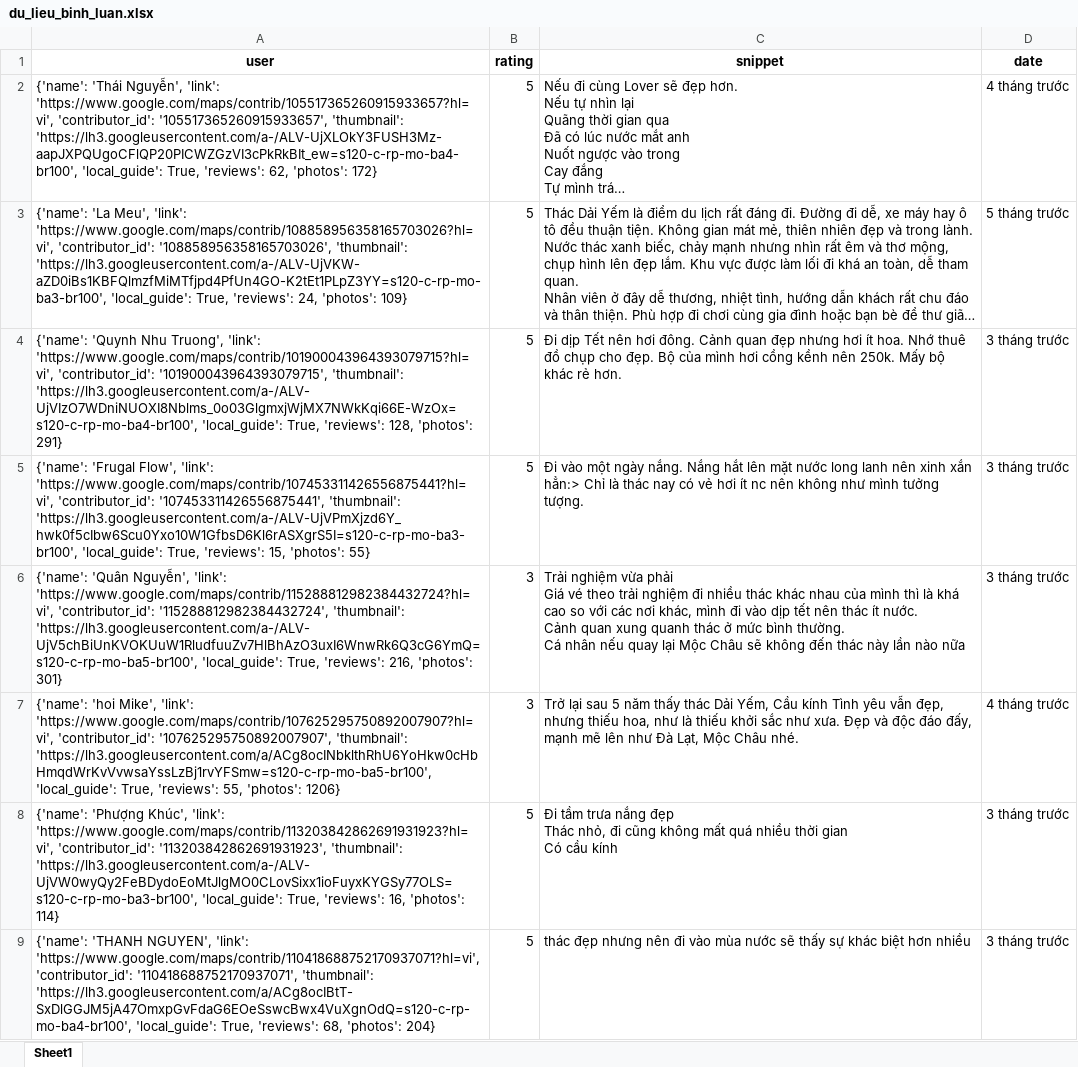
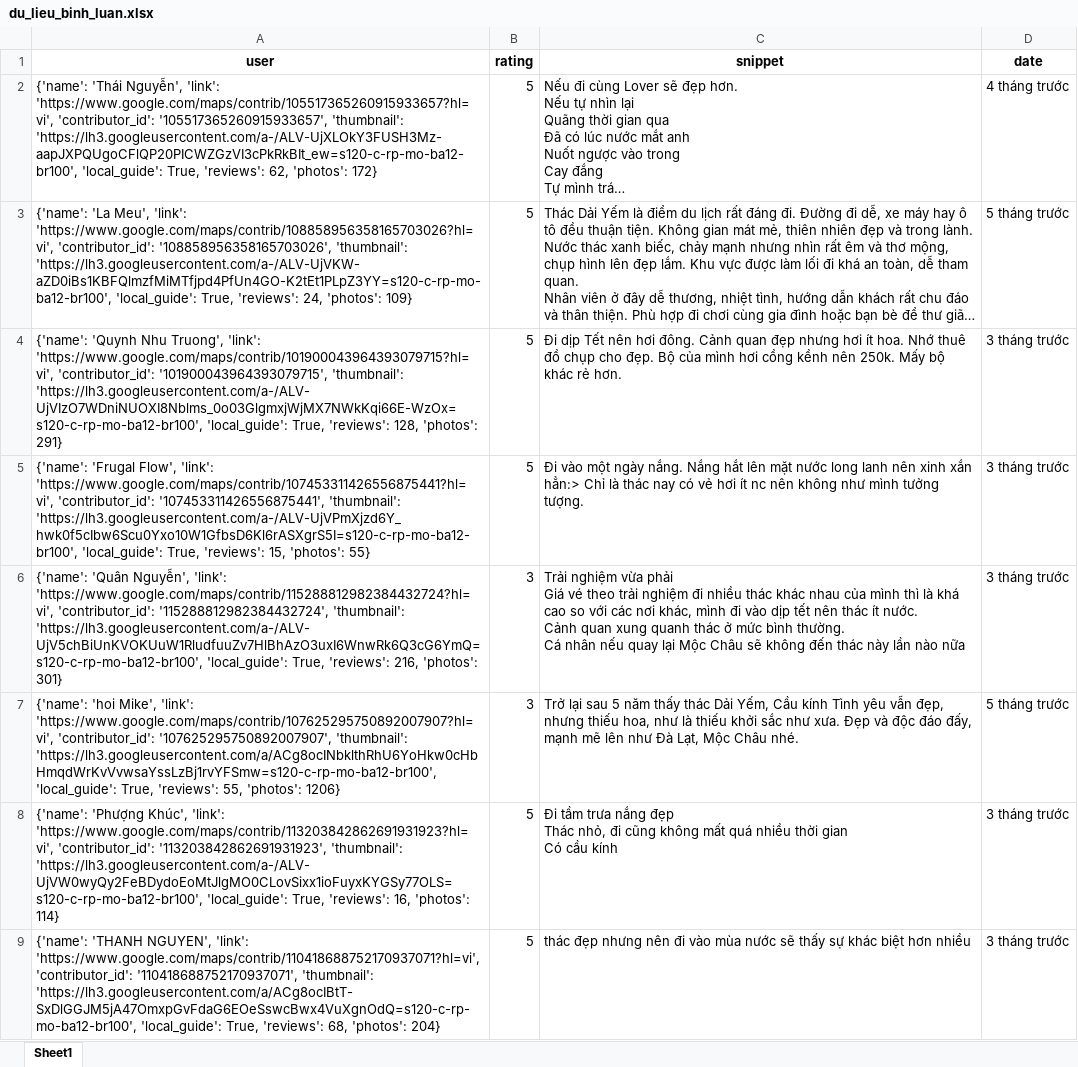
Before and after one commit to askjhfmlsrhgnojsfbg/main.py, an Excel workbook: du_lieu_binh_luan.xlsx, sheet Sheet1, drawn as a sheet; only a part is shown; long unchanged cells end in …; values as stored, in another font and other column widths than the file's, no borders; the diff covers the shown part only; the diff names each change by its address in the sheet, - before the commit and + after, or states it on an @@ line.

```diff
--- a/du_lieu_binh_luan.xlsx (sheet Sheet1)
+++ b/du_lieu_binh_luan.xlsx (sheet Sheet1)
-A2 (user): …'105517365260915933657', 'thumbnail': 'https://lh3.googleusercontent.com/a-/ALV-UjXLOkY3FUSH3Mz-aapJXPQUgoCFlQP20PICWZGzVI3cPkRkBIt_ew=s120-c-rp-mo-ba4-br100', 'local_guide': True,…
+A2 (user): …'105517365260915933657', 'thumbnail': 'https://lh3.googleusercontent.com/a-/ALV-UjXLOkY3FUSH3Mz-aapJXPQUgoCFlQP20PICWZGzVI3cPkRkBIt_ew=s120-c-rp-mo-ba12-br100', 'local_guide': True,…
-A3 (user): …'108858956358165703026', 'thumbnail': 'https://lh3.googleusercontent.com/a-/ALV-UjVKW-aZD0iBs1KBFQlmzfMiMTfjpd4PfUn4GO-K2tEt1PLpZ3YY=s120-c-rp-mo-ba3-br100', 'local_guide': True,…
+A3 (user): …'108858956358165703026', 'thumbnail': 'https://lh3.googleusercontent.com/a-/ALV-UjVKW-aZD0iBs1KBFQlmzfMiMTfjpd4PfUn4GO-K2tEt1PLpZ3YY=s120-c-rp-mo-ba12-br100', 'local_guide': True,…
-A4 (user): …'101900043964393079715', 'thumbnail': 'https://lh3.googleusercontent.com/a-/ALV-UjVIzO7WDniNUOXI8Nblms_0o03GlgmxjWjMX7NWkKqi66E-WzOx=s120-c-rp-mo-ba4-br100', 'local_guide': True,…
+A4 (user): …'101900043964393079715', 'thumbnail': 'https://lh3.googleusercontent.com/a-/ALV-UjVIzO7WDniNUOXI8Nblms_0o03GlgmxjWjMX7NWkKqi66E-WzOx=s120-c-rp-mo-ba12-br100', 'local_guide': True,…
-A5 (user): …'107453311426556875441', 'thumbnail': 'https://lh3.googleusercontent.com/a-/ALV-UjVPmXjzd6Y_hwk0f5cIbw6Scu0Yxo10W1GfbsD6Kl6rASXgrS5I=s120-c-rp-mo-ba3-br100', 'local_guide': True,…
+A5 (user): …'107453311426556875441', 'thumbnail': 'https://lh3.googleusercontent.com/a-/ALV-UjVPmXjzd6Y_hwk0f5cIbw6Scu0Yxo10W1GfbsD6Kl6rASXgrS5I=s120-c-rp-mo-ba12-br100', 'local_guide': True,…
-A6 (user): …'115288812982384432724', 'thumbnail': 'https://lh3.googleusercontent.com/a-/ALV-UjV5chBiUnKVOKUuW1RludfuuZv7HlBhAzO3uxI6WnwRk6Q3cG6YmQ=s120-c-rp-mo-ba5-br100', 'local_guide': True,…
+A6 (user): …'115288812982384432724', 'thumbnail': 'https://lh3.googleusercontent.com/a-/ALV-UjV5chBiUnKVOKUuW1RludfuuZv7HlBhAzO3uxI6WnwRk6Q3cG6YmQ=s120-c-rp-mo-ba12-br100', 'local_guide': True,…
-A7 (user): …'107625295750892007907', 'thumbnail': 'https://lh3.googleusercontent.com/a/ACg8ocINbklthRhU6YoHkw0cHbHmqdWrKvVvwsaYssLzBj1rvYFSmw=s120-c-rp-mo-ba5-br100', 'local_guide': True,…
+A7 (user): …'107625295750892007907', 'thumbnail': 'https://lh3.googleusercontent.com/a/ACg8ocINbklthRhU6YoHkw0cHbHmqdWrKvVvwsaYssLzBj1rvYFSmw=s120-c-rp-mo-ba12-br100', 'local_guide': True,…
-D7 (date): 4 tháng trước
+D7 (date): 5 tháng trước
-A8 (user): …'113203842862691931923', 'thumbnail': 'https://lh3.googleusercontent.com/a-/ALV-UjVW0wyQy2FeBDydoEoMtJlgMO0CLovSixx1ioFuyxKYGSy77OLS=s120-c-rp-mo-ba3-br100', 'local_guide': True,…
+A8 (user): …'113203842862691931923', 'thumbnail': 'https://lh3.googleusercontent.com/a-/ALV-UjVW0wyQy2FeBDydoEoMtJlgMO0CLovSixx1ioFuyxKYGSy77OLS=s120-c-rp-mo-ba12-br100', 'local_guide': True,…
-A9 (user): …'110418688752170937071', 'thumbnail': 'https://lh3.googleusercontent.com/a/ACg8ocIBtT-SxDlGGJM5jA47OmxpGvFdaG6EOeSswcBwx4VuXgnOdQ=s120-c-rp-mo-ba4-br100', 'local_guide': True,…
+A9 (user): …'110418688752170937071', 'thumbnail': 'https://lh3.googleusercontent.com/a/ACg8ocIBtT-SxDlGGJM5jA47OmxpGvFdaG6EOeSswcBwx4VuXgnOdQ=s120-c-rp-mo-ba12-br100', 'local_guide': True,…
```
Also changed, not shown: 5 added rows, 5 removed rows and 24 edited cells elsewhere in this sheet.
